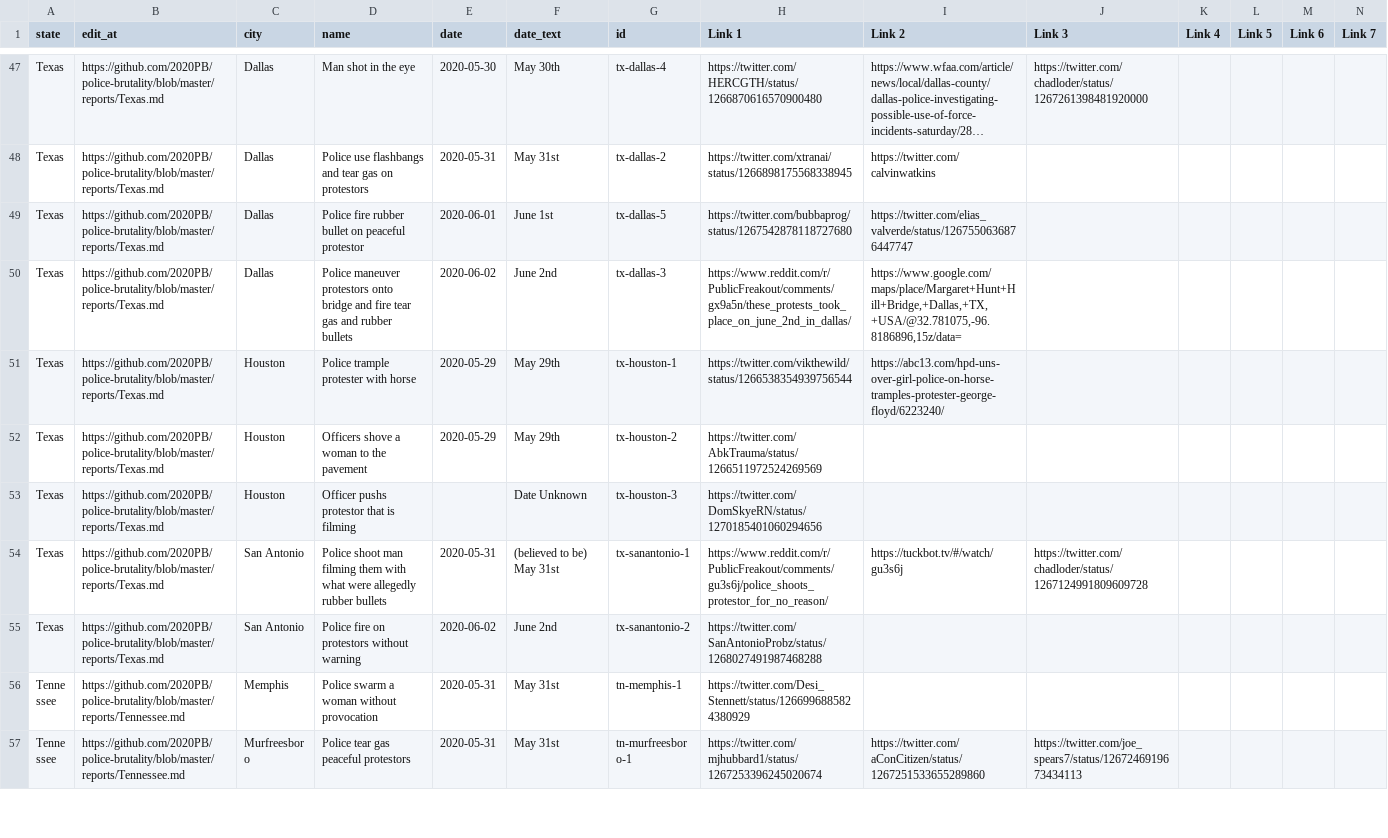
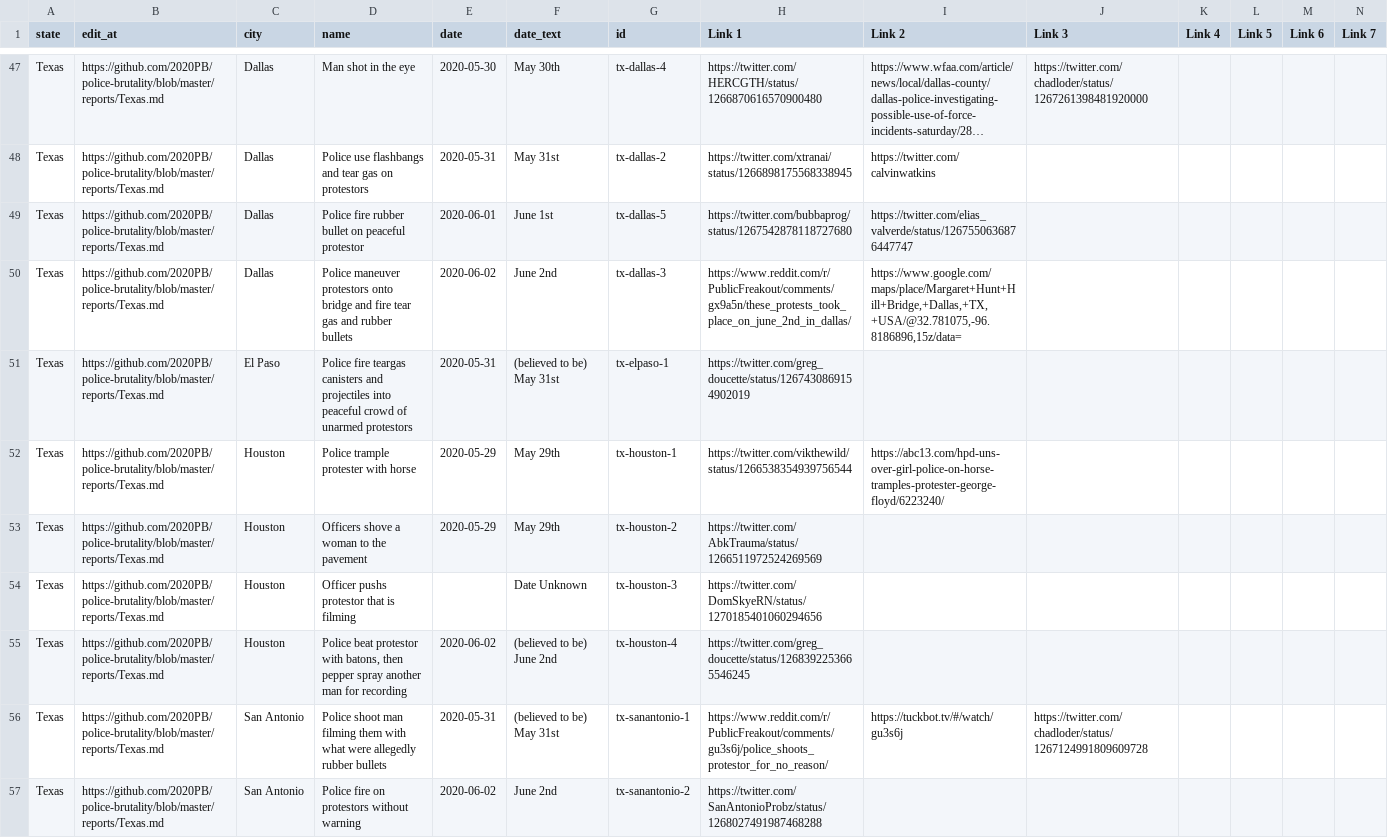
Before and after one commit to MikeYEG/police-brutality, a CSV file: all-locations.csv, drawn as a sheet; only a part is shown, gaps mark what is left out; the shorter side is filled out with more unchanged rows; long unchanged cells end in …; rows hold the shown columns only; the diff names each change by its address in the sheet, - before the commit and + after, or states it on an @@ line.

```diff
--- a/all-locations.csv
+++ b/all-locations.csv
+row 51: Texas | https://github.com/2020PB/police-brutality/blob/master/reports/Texas.md | El Paso | Police fire teargas canisters and projectiles into peaceful crowd of unarmed protestors | 2020-05-31 | (believed to be) May 31st | tx-elpaso-1 | https://twitter.com/greg_doucette/status/1267430869154902019
+row 55: Texas | https://github.com/2020PB/police-brutality/blob/master/reports/Texas.md | Houston | Police beat protestor with batons, then pepper spray another man for recording | 2020-06-02 | (believed to be) June 2nd | tx-houston-4 | https://twitter.com/greg_doucette/status/1268392253665546245
```
Also changed, not shown: 2 other files.
